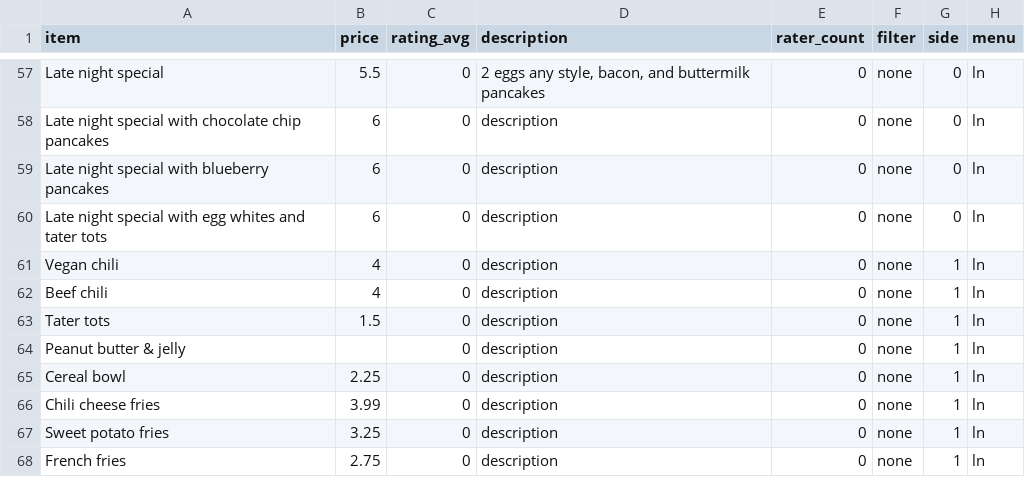
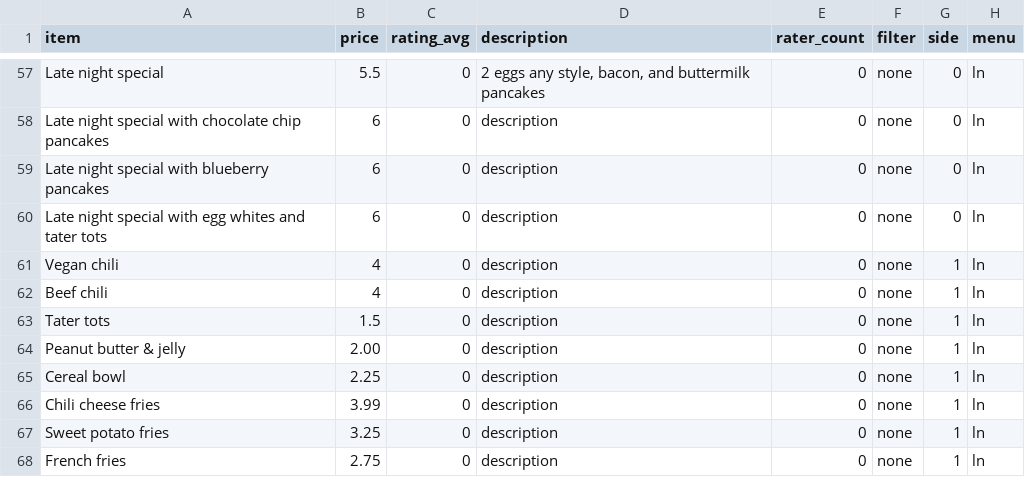
Before and after one commit to barca/FoodyCall, a CSV file: latenight.csv, drawn as a sheet; only a part is shown, gaps mark what is left out.

Commit message:
messed up PB and J

```diff
--- a/latenight.csv
+++ b/latenight.csv
@@ -63,3 +63,3 @@ Beef chili,4,0,description,0,none,1,ln
 Tater tots,1.5,0,description,0,none,1,ln
-Peanut butter & jelly,,0,description,0,none,1,ln
+Peanut butter & jelly,2.00,0,description,0,none,1,ln
 Cereal bowl,2.25,0,description,0,none,1,ln
```
